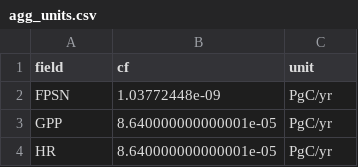
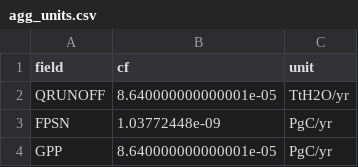
Before and after one commit to olyson/CLM5PPE, a CSV file: pyth/agg_units.csv, drawn as a sheet; only a part is shown; the shorter side is filled out with more unchanged rows.

Commit message:
Add some documentation and QRUNOFF biome plots

```diff
--- a/pyth/agg_units.csv
+++ b/pyth/agg_units.csv
@@ -1,2 +1,3 @@
 field,cf,unit
+QRUNOFF,8.640000000000001e-05,TtH2O/yr
 FPSN,1.03772448e-09,PgC/yr
```
Also changed, not shown: 1 other file.
